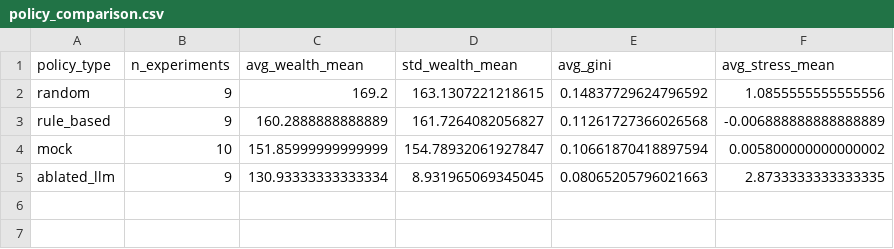
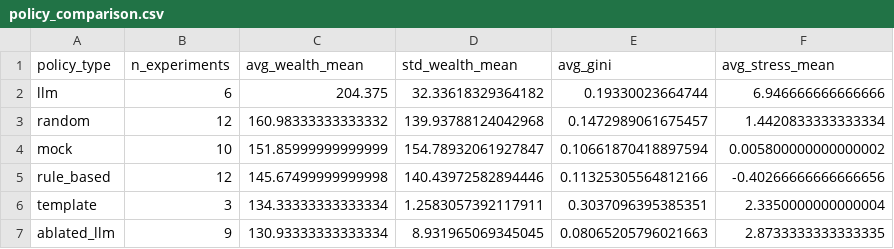
Before and after one commit to touro3/SyntheticSocieties, a CSV file: analysis/tables/policy_comparison.csv, drawn as a sheet.

```diff
--- a/analysis/tables/policy_comparison.csv
+++ b/analysis/tables/policy_comparison.csv
@@ -1,5 +1,7 @@
 policy_type,n_experiments,avg_wealth_mean,std_wealth_mean,avg_gini,avg_stress_mean
-random,9,169.2,163.1307221218615,0.14837729624796592,1.0855555555555556
-rule_based,9,160.2888888888889,161.7264082056827,0.11261727366026568,-0.006888888888888889
+llm,6,204.375,32.33618329364182,0.19330023664744,6.946666666666666
+random,12,160.98333333333332,139.93788124042968,0.1472989061675457,1.4420833333333334
 mock,10,151.85999999999999,154.78932061927847,0.10661870418897594,0.005800000000000002
+rule_based,12,145.67499999999998,140.43972582894446,0.11325305564812166,-0.40266666666666656
+template,3,134.33333333333334,1.2583057392117911,0.3037096395385351,2.3350000000000004
 ablated_llm,9,130.93333333333334,8.931965069345045,0.08065205796021663,2.8733333333333335
```
Also changed, not shown: analysis/tables/llm_vs_baselines.csv, 16 other files.
